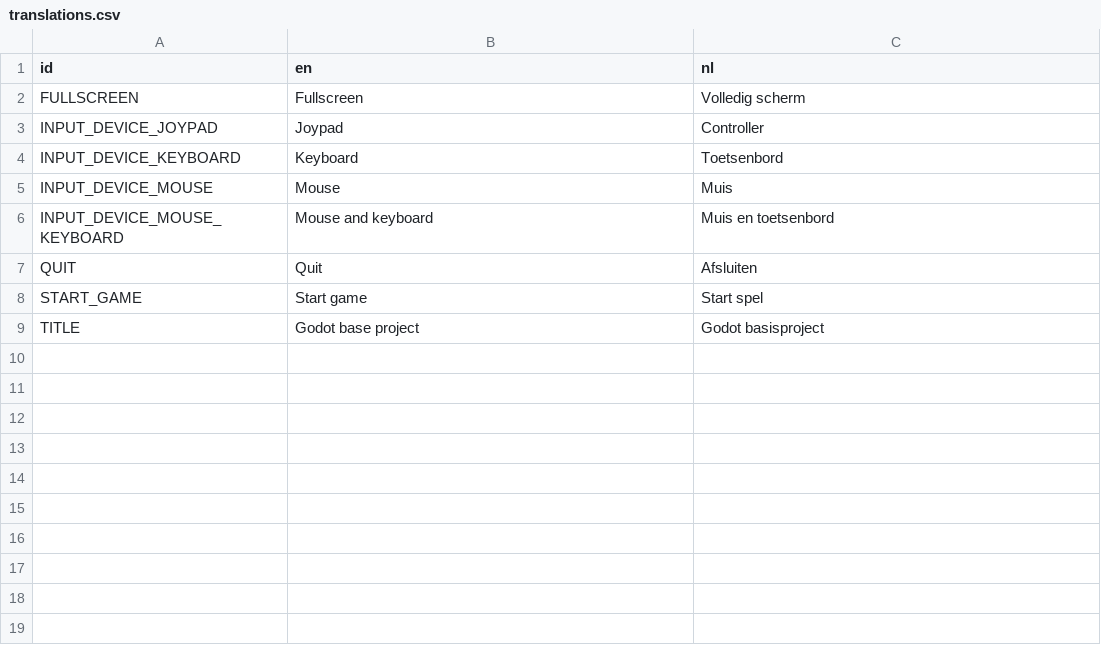
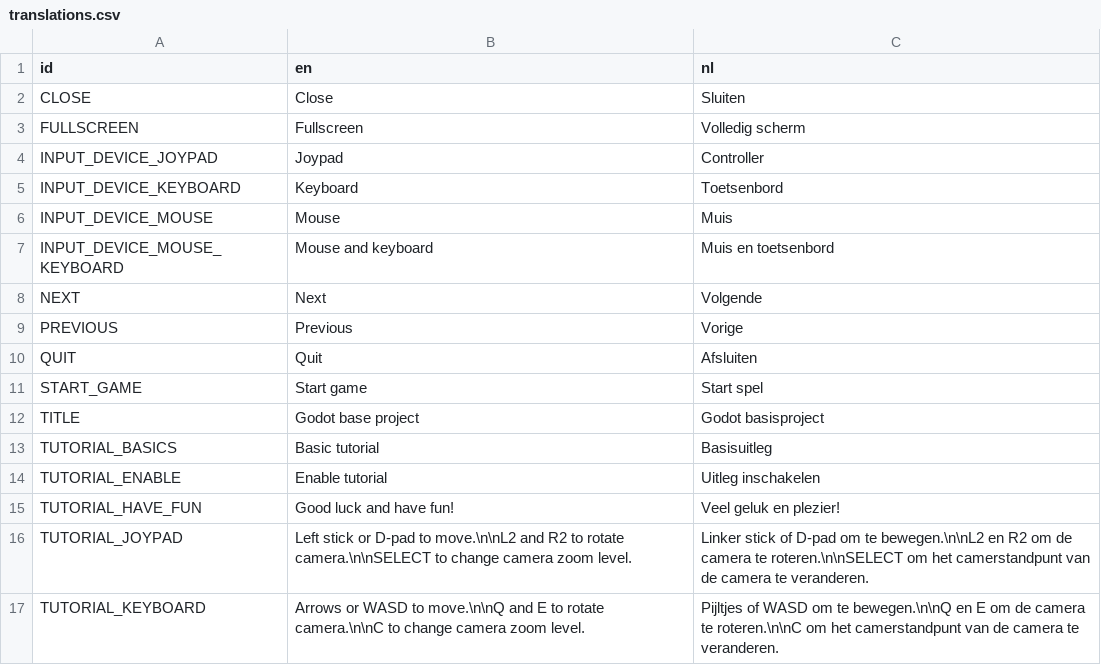
Before and after one commit to Baukereg/godot-base-project, a CSV file: translations/translations.csv, drawn as a sheet; the diff names each change by its address in the sheet, - before the commit and + after, or states it on an @@ line.

Commit message:
Tutorial

```diff
--- a/translations/translations.csv
+++ b/translations/translations.csv
+row 2: CLOSE | Close | Sluiten
+row 8: NEXT | Next | Volgende
+row 9: PREVIOUS | Previous | Vorige
+row 13: TUTORIAL_BASICS | Basic tutorial | Basisuitleg
+row 14: TUTORIAL_ENABLE | Enable tutorial | Uitleg inschakelen
+row 15: TUTORIAL_HAVE_FUN | Good luck and have fun! | Veel geluk en plezier!
+row 16: TUTORIAL_JOYPAD | Left stick or D-pad to move.\n\nL2 and R2 to rotate camera.\n\nSELECT to change camera zoom level. | Linker stick of D-pad om te bewegen.\n\nL2 en R2 om de camera te roteren.\n\nSELECT om het camerstandpunt van de camera te veranderen.
+row 17: TUTORIAL_KEYBOARD | Arrows or WASD to move.\n\nQ and E to rotate camera.\n\nC to change camera zoom level. | Pijltjes of WASD om te bewegen.\n\nQ en E om de camera te roteren.\n\nC om het camerstandpunt van de camera te veranderen.
```
Also changed, not shown: 14 other files.
